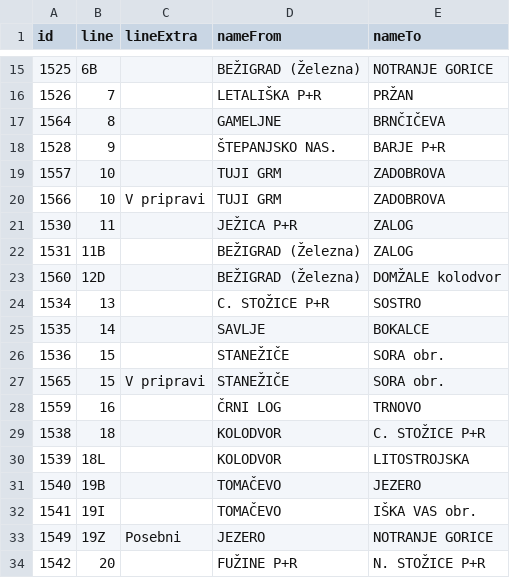
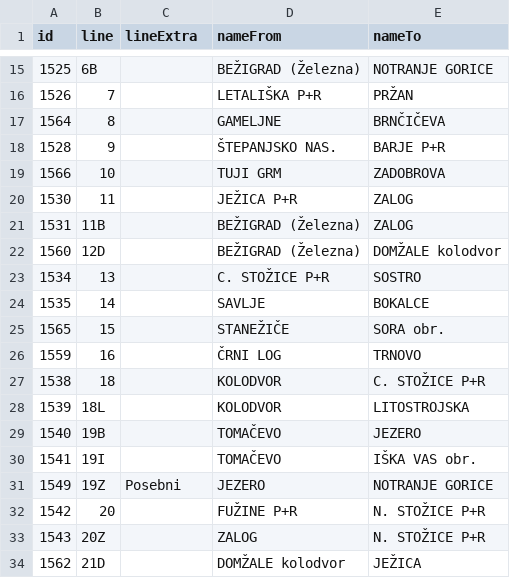
Before and after one commit to openstreetmap-si/bus-routes-osm-lpp, a CSV file: data/lpp/lines.csv, drawn as a sheet; only a part is shown, gaps mark what is left out; the shorter side is filled out with more unchanged rows.

```diff
--- a/data/lpp/lines.csv
+++ b/data/lpp/lines.csv
@@ -18,4 +18,3 @@
 1528,9,,ŠTEPANJSKO NAS.,BARJE P+R
-1557,10,,TUJI GRM,ZADOBROVA
-1566,10,V pripravi,TUJI GRM,ZADOBROVA
+1566,10,,TUJI GRM,ZADOBROVA
 1530,11,,JEŽICA P+R,ZALOG
@@ -25,4 +24,3 @@
 1535,14,,SAVLJE,BOKALCE
-1536,15,,STANEŽIČE,SORA obr.
-1565,15,V pripravi,STANEŽIČE,SORA obr.
+1565,15,,STANEŽIČE,SORA obr.
 1559,16,,ČRNI LOG,TRNOVO
```
Also changed, not shown: data/lpp/lines_stops.csv.
